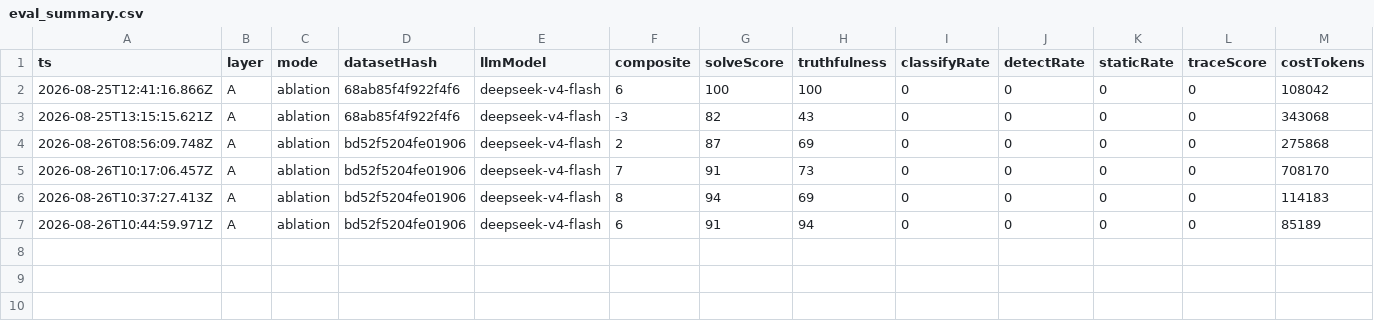
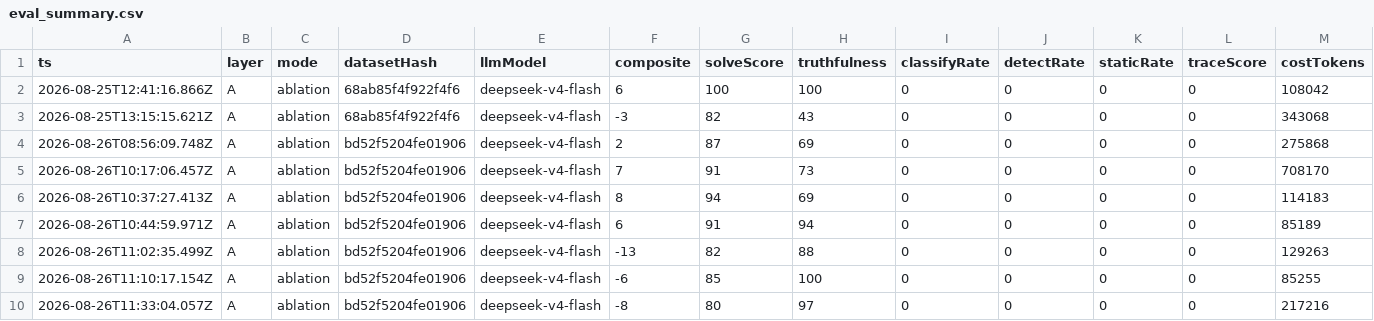
Before and after one commit to idontplaygenshinimpact/mashiro-desktop, a CSV file: benchmark/reports/eval_summary.csv, drawn as a sheet; only a part is shown; rows hold the shown columns only; the diff names each change by its address in the sheet, - before the commit and + after, or states it on an @@ line.

Commit message:
chore(eval): 增量缓存验证报告入库

```diff
--- a/benchmark/reports/eval_summary.csv
+++ b/benchmark/reports/eval_summary.csv
+row 8: 2026-08-26T11:02:35.499Z | A | ablation | bd52f5204fe01906 | deepseek-v4-flash | -13 | 82 | 88 | 0 | 0 | 0 | 0 | 129263
+row 9: 2026-08-26T11:10:17.154Z | A | ablation | bd52f5204fe01906 | deepseek-v4-flash | -6 | 85 | 100 | 0 | 0 | 0 | 0 | 85255
+row 10: 2026-08-26T11:33:04.057Z | A | ablation | bd52f5204fe01906 | deepseek-v4-flash | -8 | 80 | 97 | 0 | 0 | 0 | 0 | 217216
```
Also changed, not shown: 1 other file.
